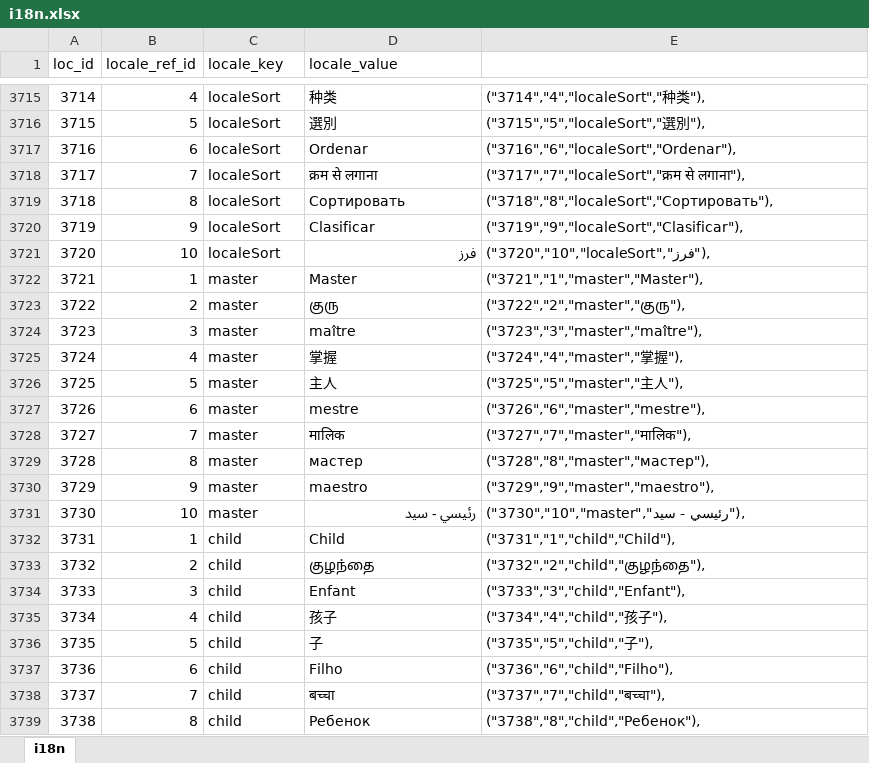
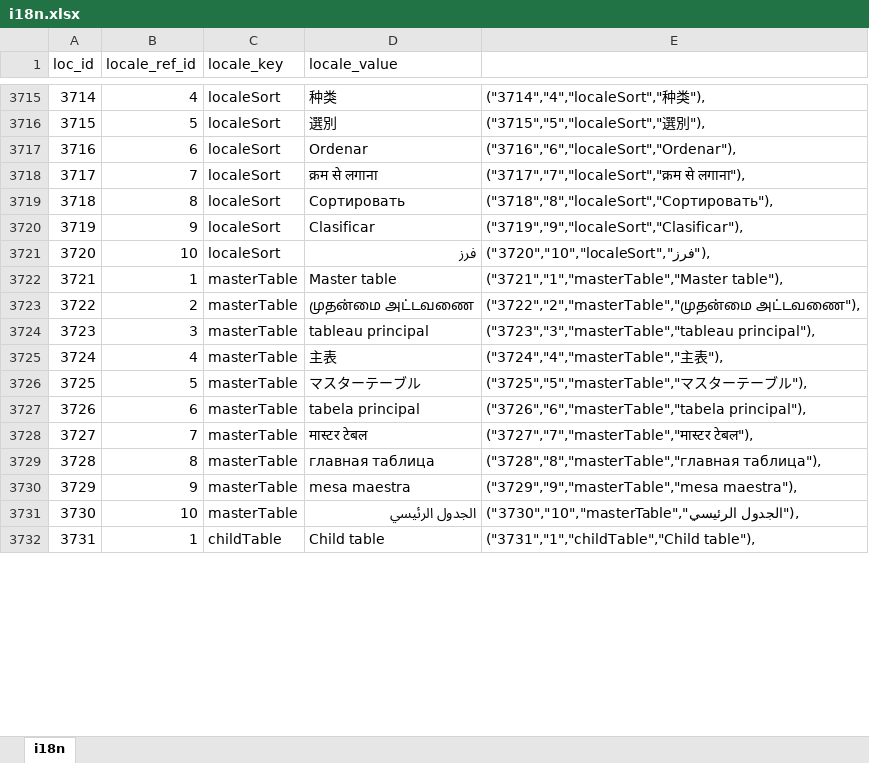
Before and after one commit to bharani-palani/ledgerely, an Excel workbook: i18n.xlsx, sheet i18n, drawn as a sheet; only a part is shown, gaps mark what is left out; values as stored, in another font and other column widths than the file's, no borders; removed rows and columns are numbered as before the commit, all else as after; the diff covers the shown part only; the diff names each change by its address in the sheet, - before the commit and + after, or states it on an @@ line.

Commit message:
intl crud table issues fixed

```diff
--- a/i18n.xlsx (sheet i18n)
+++ b/i18n.xlsx (sheet i18n)
-C3722 (locale_key): master
+C3722 (locale_key): masterTable
-D3722 (locale_value): Master
+D3722 (locale_value): Master table
-E3722: ("3721","1","master","Master"),
+E3722: ("3721","1","masterTable","Master table"),
-row 3723: 3722 | 2 | master | குரு | ("3722","2","master","குரு"),
-row 3724: 3723 | 3 | master | maître | ("3723","3","master","maître"),
-row 3725: 3724 | 4 | master | 掌握 | ("3724","4","master","掌握"),
-row 3726: 3725 | 5 | master | 主人 | ("3725","5","master","主人"),
-row 3727: 3726 | 6 | master | mestre | ("3726","6","master","mestre"),
-row 3728: 3727 | 7 | master | मालिक | ("3727","7","master","मालिक"),
-row 3729: 3728 | 8 | master | мастер | ("3728","8","master","мастер"),
+row 3723: 3722 | 2 | masterTable | முதன்மை அட்டவணை | ("3722","2","masterTable","முதன்மை அட்டவணை"),
+row 3724: 3723 | 3 | masterTable | tableau principal | ("3723","3","masterTable","tableau principal"),
+row 3725: 3724 | 4 | masterTable | 主表 | ("3724","4","masterTable","主表"),
+row 3726: 3725 | 5 | masterTable | マスターテーブル | ("3725","5","masterTable","マスターテーブル"),
+row 3727: 3726 | 6 | masterTable | tabela principal | ("3726","6","masterTable","tabela principal"),
+row 3728: 3727 | 7 | masterTable | मास्टर टेबल | ("3727","7","masterTable","मास्टर टेबल"),
+row 3729: 3728 | 8 | masterTable | главная таблица | ("3728","8","masterTable","главная таблица"),
-C3730:C3731 (locale_key): master
+C3730:C3731 (locale_key): masterTable
-D3730 (locale_value): maestro
+D3730 (locale_value): mesa maestra
-E3730: ("3729","9","master","maestro"),
+E3730: ("3729","9","masterTable","mesa maestra"),
-D3731 (locale_value): رئيسي - سيد
+D3731 (locale_value): الجدول الرئيسي
-E3731: ("3730","10","master","رئيسي - سيد"),
+E3731: ("3730","10","masterTable","الجدول الرئيسي"),
-C3732 (locale_key): child
+C3732 (locale_key): childTable
-D3732 (locale_value): Child
+D3732 (locale_value): Child table
-E3732: ("3731","1","child","Child"),
+E3732: ("3731","1","childTable","Child table"),
-row 3733: 3732 | 2 | child | குழந்தை | ("3732","2","child","குழந்தை"),
-row 3734: 3733 | 3 | child | Enfant | ("3733","3","child","Enfant"),
-row 3735: 3734 | 4 | child | 孩子 | ("3734","4","child","孩子"),
-row 3736: 3735 | 5 | child | 子 | ("3735","5","child","子"),
-row 3737: 3736 | 6 | child | Filho | ("3736","6","child","Filho"),
-row 3738: 3737 | 7 | child | बच्चा | ("3737","7","child","बच्चा"),
-row 3739: 3738 | 8 | child | Ребенок | ("3738","8","child","Ребенок"),
```
Also changed, not shown: 59 added rows, 2 removed rows and 20 edited cells elsewhere in this sheet, 13 other files.
